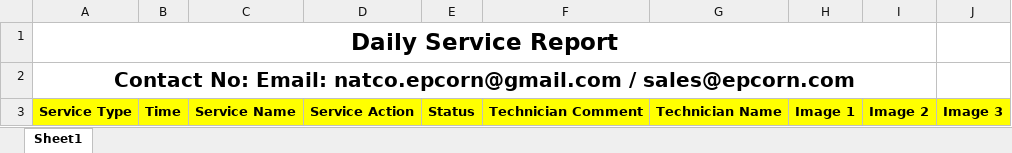
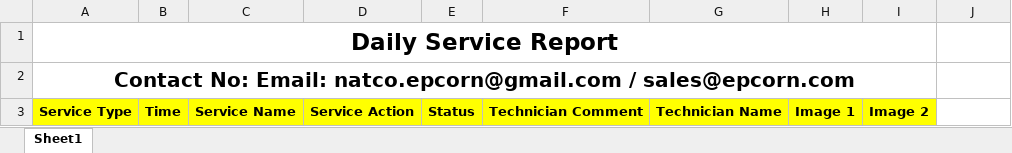
Before and after one commit to mayurkanade44/Client-CRM, an Excel workbook: tmp/dailyReport.xlsx, sheet Sheet1, drawn as a sheet; values as stored, in another font and other column widths than the file's, no borders; charts and pictures not drawn; the diff names each change by its address in the sheet, - before the commit and + after, or states it on an @@ line.

Commit message:
daily report email send to client

```diff
--- a/tmp/dailyReport.xlsx (sheet Sheet1)
+++ b/tmp/dailyReport.xlsx (sheet Sheet1)
-J3: Image 3
+J3: (empty)
-J3 fill: #FFFF00
+J3 fill: none
```
Also changed, not shown: charts or pictures, 4 other files.
